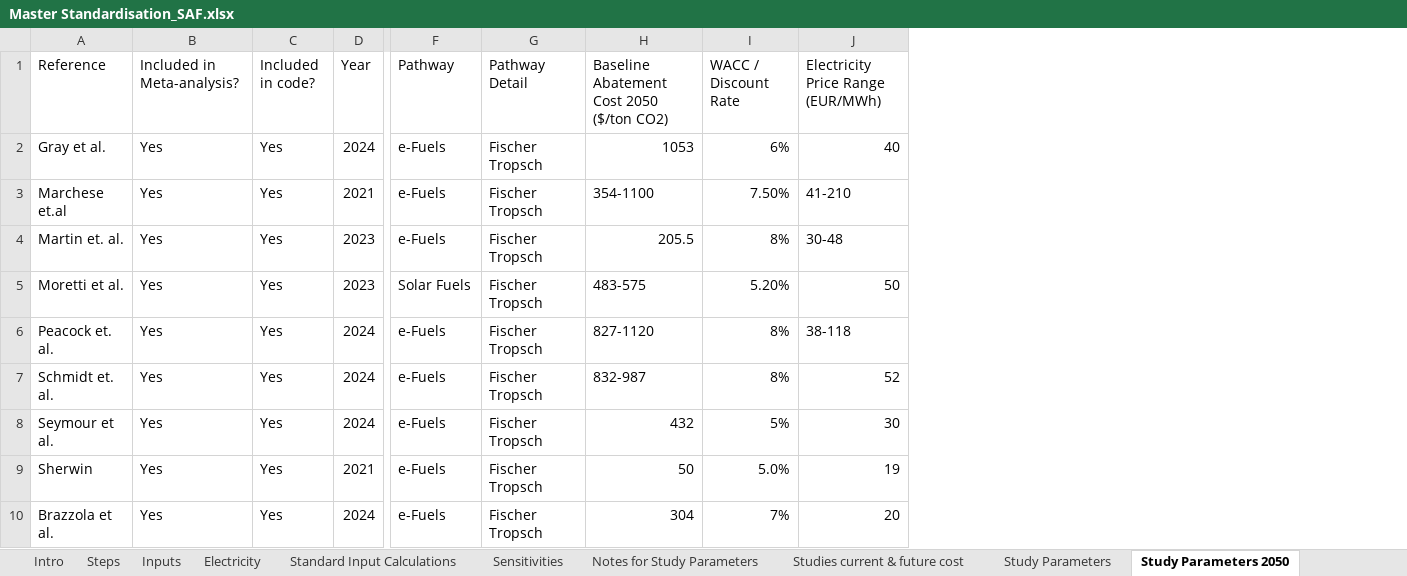
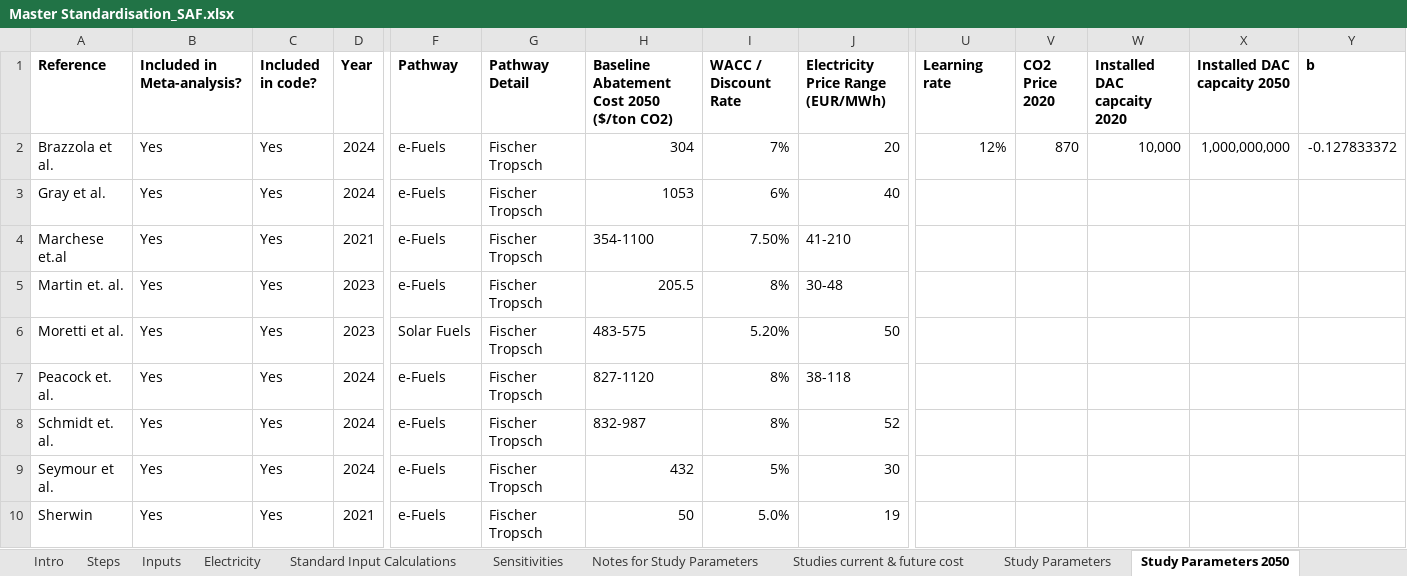
Before and after one commit to kfdsievert/DACCSvDACCU, an Excel workbook: data/Master Standardisation_SAF.xlsx, sheet Study Parameters 2050, drawn as a sheet; only a part is shown, gaps mark what is left out; values as stored, in another font and other column widths than the file's, no borders; removed rows and columns are numbered as before the commit, all else as after; rows hold the shown columns only; the diff covers the shown part only; the diff names each change by its address in the sheet, - before the commit and + after, or states it on an @@ line.

```diff
--- a/data/Master Standardisation_SAF.xlsx (sheet Study Parameters 2050)
+++ b/data/Master Standardisation_SAF.xlsx (sheet Study Parameters 2050)
+column U (Learning rate), empty
+column V (CO2 Price 2020), empty
+column W (Installed DAC capcaity 2020), empty
+column X (Installed DAC capcaity 2050), empty
+column Y (b), empty
-A1:J1 bold: off
+A1:J1 bold: on
+row 2: Brazzola et al. | Yes | Yes | 2024 | e-Fuels | Fischer Tropsch | 304 | 7% | 20 | 12% | 870 | 10,000 | 1,000,000,000 | -0.127833372
-row 10: Brazzola et al. | Yes | Yes | 2024 | e-Fuels | Fischer Tropsch | 304 | 7% | 20
```
Also changed, not shown: cell formats elsewhere in this sheet, sheet Standardization Results, sheet High CO2, sheet Low CO2, sheet Studies current & future cost, sheet Full Abatement, sheet Inputs, 1 more sheet, other sheet tabs, formulas that keep their value, hidden cells, outputs/abatement_cost_curve_DACCS.xlsx, outputs/abatement_cost_curve_SAF.xlsx, 4 other files.
